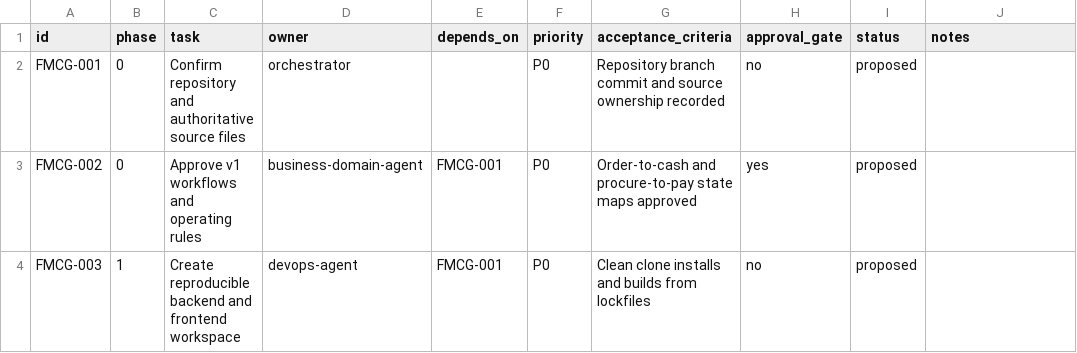
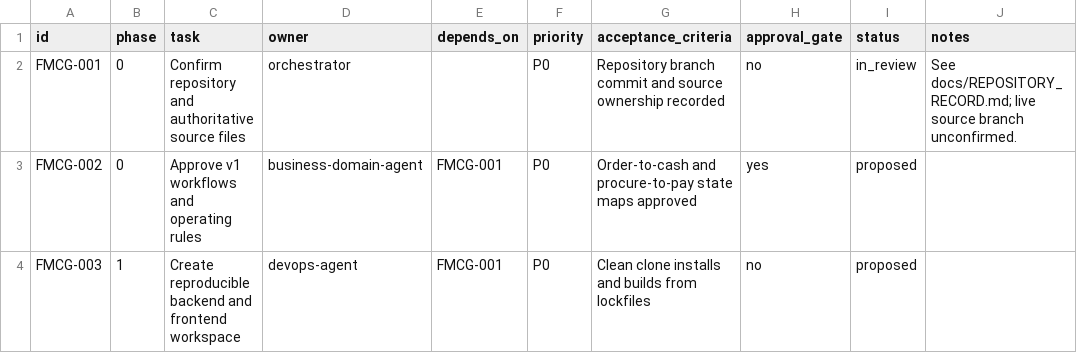
Before and after one commit to nyeinpyaesone-ui/fmcg-production-engineering-pack, a CSV file: plans/WORK_ITEMS.csv, drawn as a sheet; only a part is shown.

Commit message:
docs: add repository record and move FMCG-001 to in_review
Record branch, root commit, file inventory, source ownership, and the
unconfirmed items blocking full Gate 0 closure.

```diff
--- a/plans/WORK_ITEMS.csv
+++ b/plans/WORK_ITEMS.csv
@@ -1,3 +1,3 @@
 id,phase,task,owner,depends_on,priority,acceptance_criteria,approval_gate,status,notes
-FMCG-001,0,Confirm repository and authoritative source files,orchestrator,,P0,Repository branch commit and source ownership recorded,no,proposed,
+FMCG-001,0,Confirm repository and authoritative source files,orchestrator,,P0,Repository branch commit and source ownership recorded,no,in_review,See docs/REPOSITORY_RECORD.md; live source branch unconfirmed.
 FMCG-002,0,Approve v1 workflows and operating rules,business-domain-agent,FMCG-001,P0,Order-to-cash and procure-to-pay state maps approved,yes,proposed,
```
Also changed, not shown: 1 other file.
